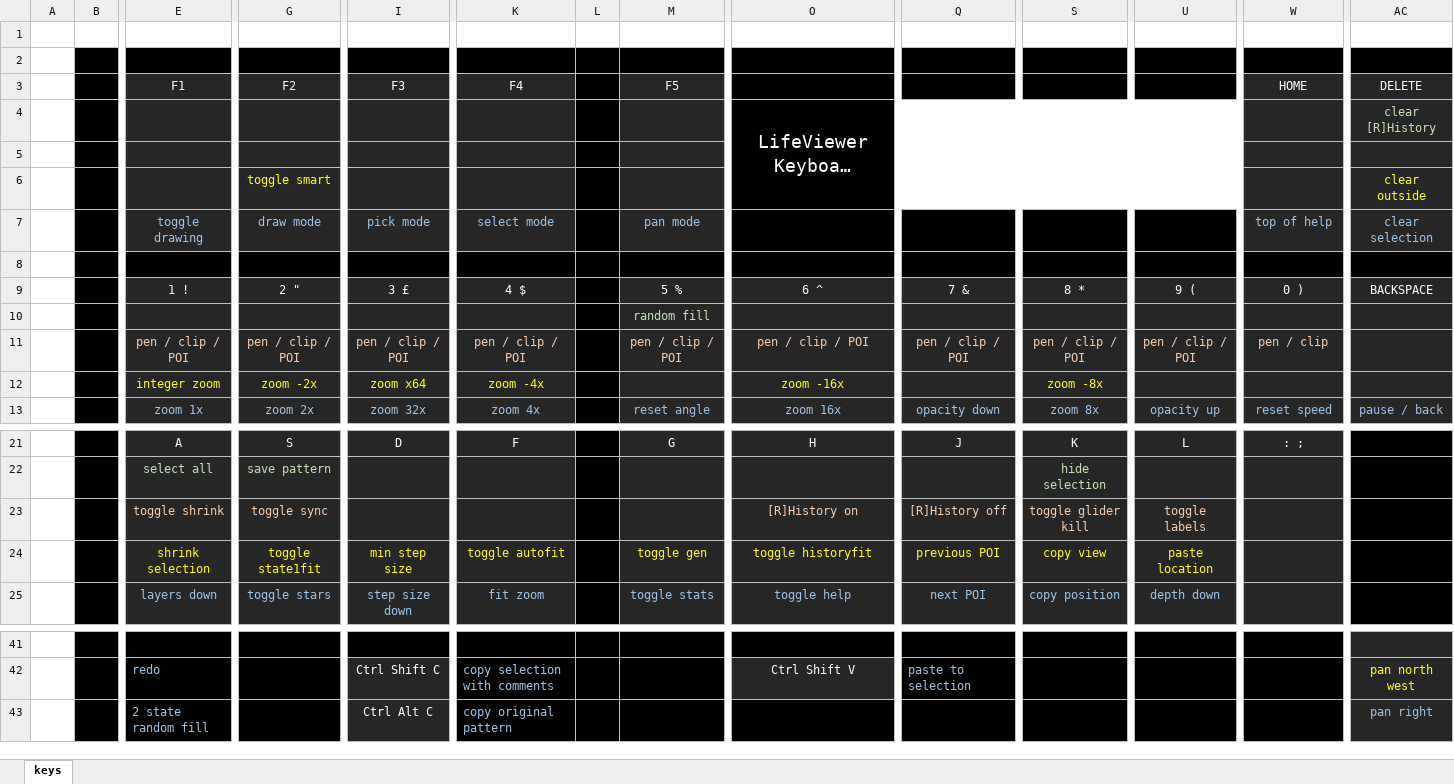
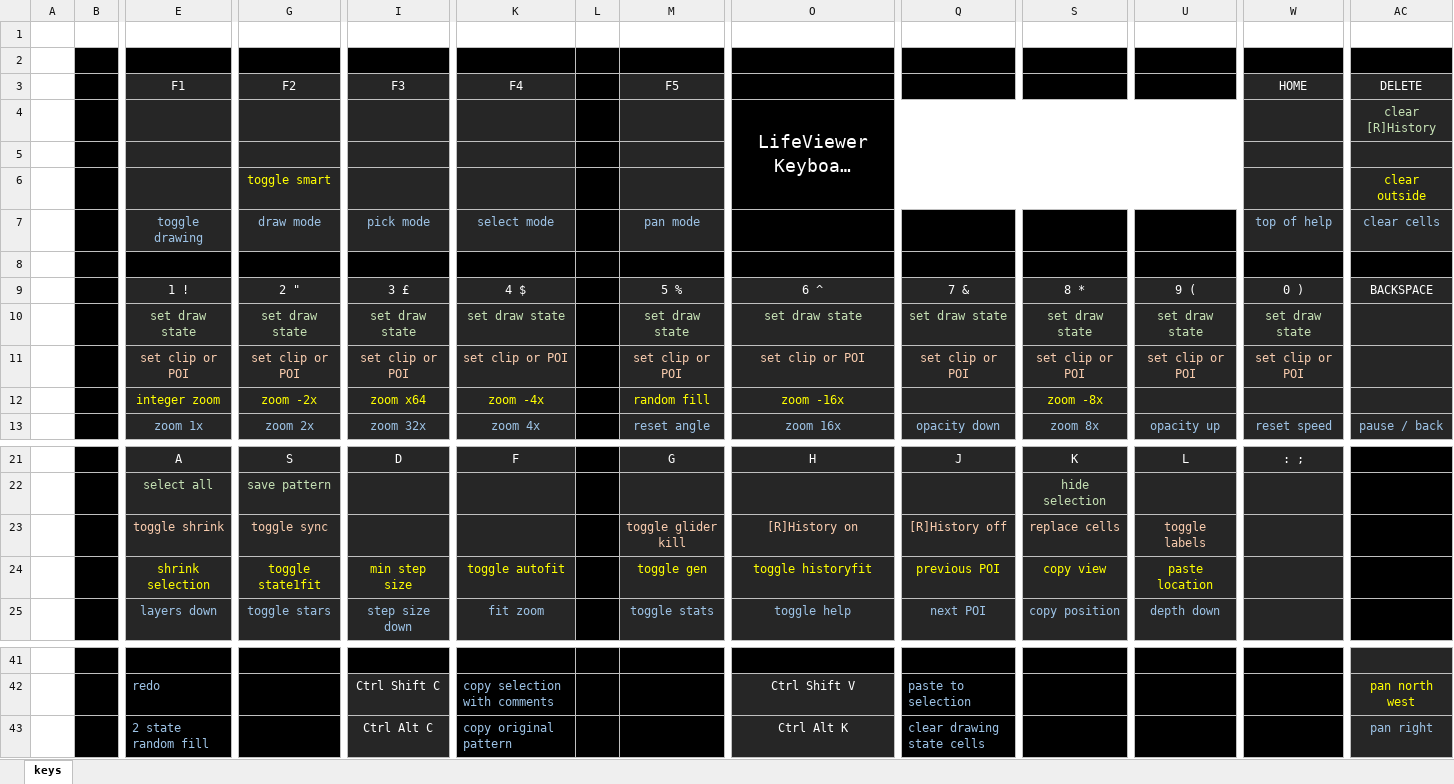
Before and after one commit to rowett/lifeviewer, an Excel workbook: images/hotkeys.xlsx, sheet keys, drawn as a sheet; only a part is shown, gaps mark what is left out; long unchanged cells end in …; values as stored, in another font and other column widths than the file's, no borders; removed rows and columns are numbered as before the commit, all else as after; rows hold the shown columns only; the diff names each change by its address in the sheet, - before the commit and + after, or states it on an @@ line.

Commit message:
replace cells

```diff
--- a/images/hotkeys.xlsx (sheet keys)
+++ b/images/hotkeys.xlsx (sheet keys)
-AC7 (DELETE): clear selection
+AC7 (DELETE): clear cells
-row 10:  |  |  |  |  |  |  | random fill
-row 11:  |  | pen / clip / POI | pen / clip / POI | pen / clip / POI | pen / clip / POI |  | pen / clip / POI | pen / clip / POI | pen / clip / POI | pen / clip / POI | pen / clip / POI | pen / clip
+row 10:  |  | set draw state | set draw state | set draw state | set draw state |  | set draw state | set draw state | set draw state | set draw state | set draw state | set draw state
+row 11:  |  | set clip or POI | set clip or POI | set clip or POI | set clip or POI |  | set clip or POI | set clip or POI | set clip or POI | set clip or POI | set clip or POI | set clip or POI
-M12 (F5): (empty)
+M12 (F5): random fill
-M23 (F5): (empty)
+M23 (F5): toggle glider kill
-S23: toggle glider kill
+S23: replace cells
-O43: (empty)
+O43: Ctrl Alt K
-O43 fill: #000000
+O43 fill: #262626
-Q43: (empty)
+Q43: clear drawing state cells
```
Also changed, not shown: 5 other files.
